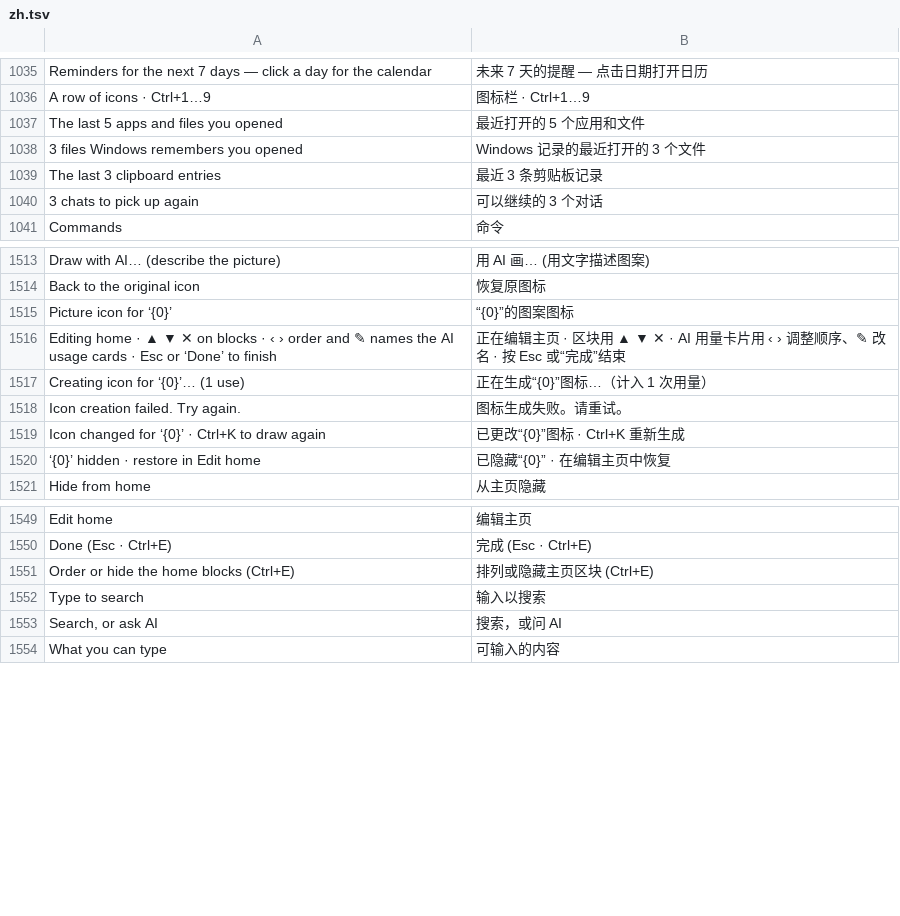
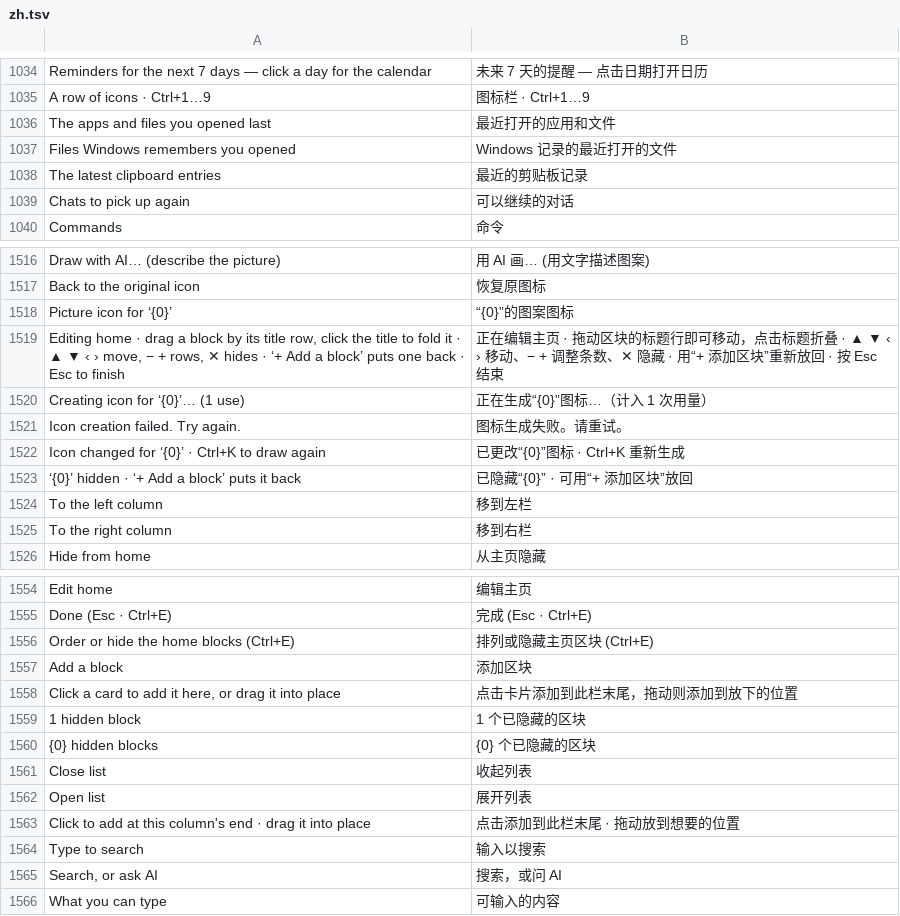
Before and after one commit to QriumJ/Bloom, a TSV file: src/Bloom/Assets/Lang/zh.tsv, drawn as a sheet; only a part is shown, gaps mark what is left out; the diff covers the shown part only.

```diff
--- a/src/Bloom/Assets/Lang/zh.tsv
+++ b/src/Bloom/Assets/Lang/zh.tsv
@@ -1036,6 +1035,6 @@ Reminders for the next 7 days — click a day for the calendar	未来 7 天的
 A row of icons · Ctrl+1…9	图标栏 · Ctrl+1…9
-The last 5 apps and files you opened	最近打开的 5 个应用和文件
-3 files Windows remembers you opened	Windows 记录的最近打开的 3 个文件
-The last 3 clipboard entries	最近 3 条剪贴板记录
-3 chats to pick up again	可以继续的 3 个对话
+The apps and files you opened last	最近打开的应用和文件
+Files Windows remembers you opened	Windows 记录的最近打开的文件
+The latest clipboard entries	最近的剪贴板记录
+Chats to pick up again	可以继续的对话
 Commands	命令
@@ -1515,3 +1518,3 @@ Back to the original icon	恢复原图标
 Picture icon for ‘{0}’	“{0}”的图案图标
-Editing home · ▲ ▼ ✕ on blocks · ‹ › order and ✎ names the AI usage cards · Esc or ‘Done’ to finish	正在编辑主页 · 区块用 ▲ ▼ ✕ · AI 用量卡片用 ‹ › 调整顺序、✎ 改名 · 按 Esc 或“完成”结束
+Editing home · drag a block by its title row, click the title to fold it · ▲ ▼ ‹ › move, − + rows, ✕ hides · ‘+ Add a block’ puts one back · Esc to finish	正在编辑主页 · 拖动区块的标题行即可移动，点击标题折叠 · ▲ ▼ ‹ › 移动、− + 调整条数、✕ 隐藏 · 用“+ 添加区块”重新放回 · 按 Esc 结束
 Creating icon for ‘{0}’… (1 use)	正在生成“{0}”图标…（计入 1 次用量）
@@ -1519,3 +1522,5 @@ Icon creation failed. Try again.	图标生成失败。请重试。
 Icon changed for ‘{0}’ · Ctrl+K to draw again	已更改“{0}”图标 · Ctrl+K 重新生成
-‘{0}’ hidden · restore in Edit home	已隐藏“{0}” · 在编辑主页中恢复
+‘{0}’ hidden · ‘+ Add a block’ puts it back	已隐藏“{0}” · 可用“+ 添加区块”放回
+To the left column	移到左栏
+To the right column	移到右栏
 Hide from home	从主页隐藏
@@ -1551,2 +1556,9 @@ Done (Esc · Ctrl+E)	完成 (Esc · Ctrl+E)
 Order or hide the home blocks (Ctrl+E)	排列或隐藏主页区块 (Ctrl+E)
+Add a block	添加区块
+Click a card to add it here, or drag it into place	点击卡片添加到此栏末尾，拖动则添加到放下的位置
+1 hidden block	1 个已隐藏的区块
+{0} hidden blocks	{0} 个已隐藏的区块
+Close list	收起列表
+Open list	展开列表
+Click to add at this column's end · drag it into place	点击添加到此栏末尾 · 拖动放到想要的位置
 Type to search	输入以搜索
```
Also changed, not shown: 7 added rows, 4 removed rows and 2 moved rows elsewhere in this file, src/Bloom/Assets/Lang/ja.tsv, 22 other files.
